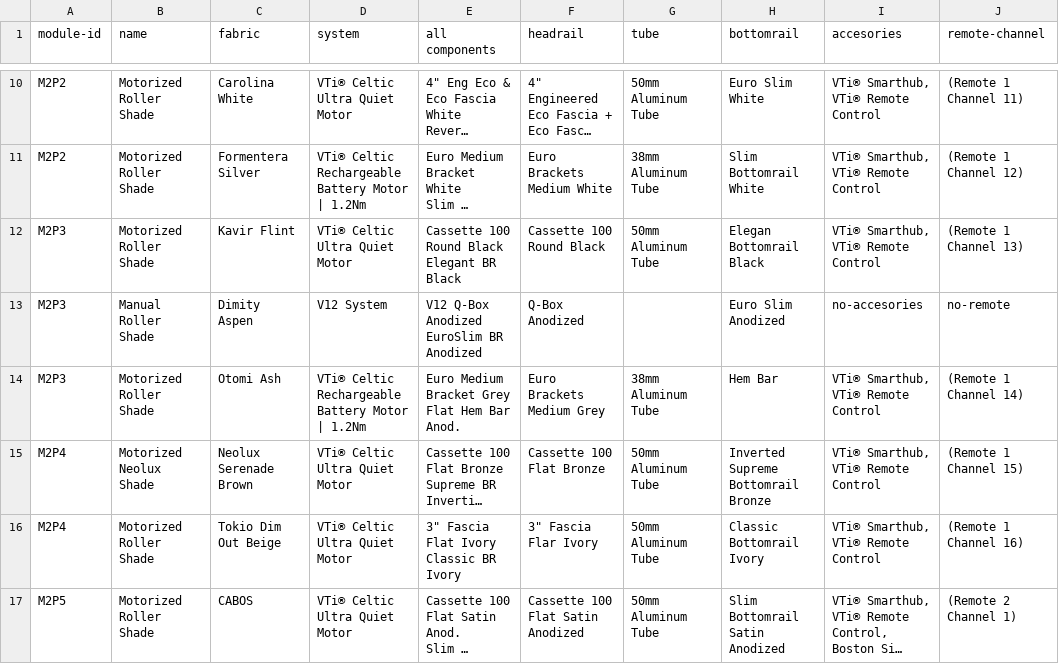
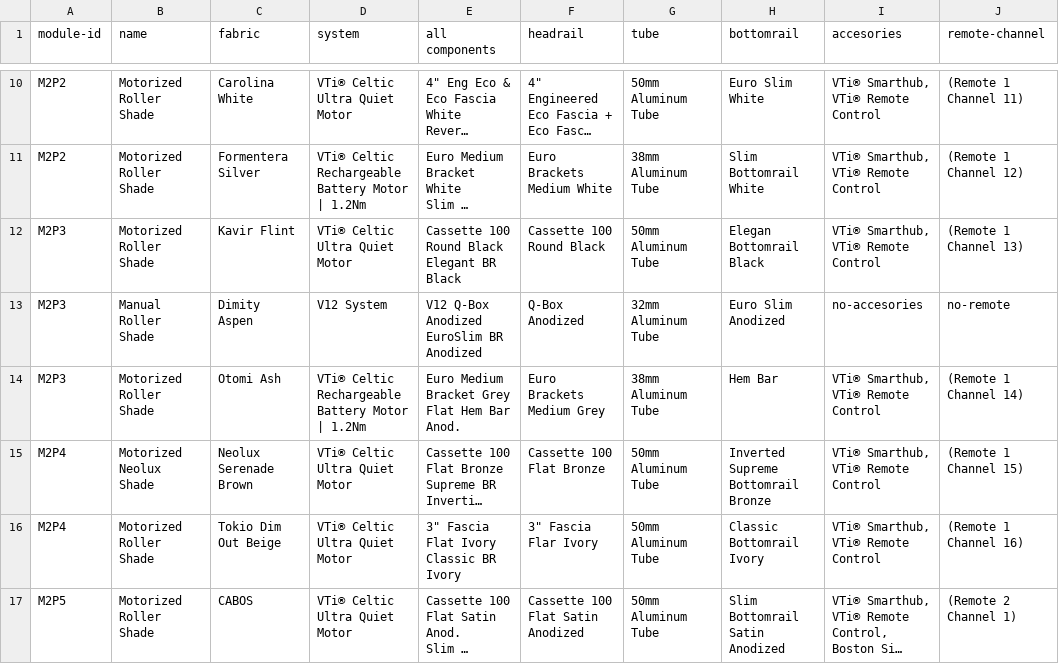
Before and after one commit to vertilux/showroom, a CSV file: _data/showroom-for-website.csv, drawn as a sheet; only a part is shown, gaps mark what is left out; long unchanged cells end in …; the diff covers the shown part only.

Commit message:
Updated Showroom Sheet

```diff
--- a/_data/showroom-for-website.csv
+++ b/_data/showroom-for-website.csv
@@ -22,4 +22,4 @@ M2P3,Motorized Roller Shade,Kavir Flint ,VTi® Celtic Ultra Quiet Motor,"Cassett
 Elegant BR Black",Cassette 100 Round Black,50mm Aluminum Tube,Elegan Bottomrail Black,"VTi® Smarthub, VTi® Remote Control",(Remote 1 Channel 13)
-M2P3,Manual Roller Shade,Dimity  Aspen,V12 System,"V12 Q-Box Anodized
-EuroSlim BR Anodized",Q-Box Anodized,,Euro Slim Anodized,no-accesories,no-remote
+M2P3,Manual Roller Shade,Dimity  Aspen,V12 System,"V12 Q-Box Anodized
+EuroSlim BR Anodized",Q-Box Anodized,32mm Aluminum Tube,Euro Slim Anodized,no-accesories,no-remote
 M2P3,Motorized Roller Shade,Otomi Ash,VTi® Celtic Rechargeable Battery Motor | 1.2Nm,"Euro Medium Bracket Grey
```
Also changed, not shown: 1 removed row and 8 edited cells elsewhere in this file.
